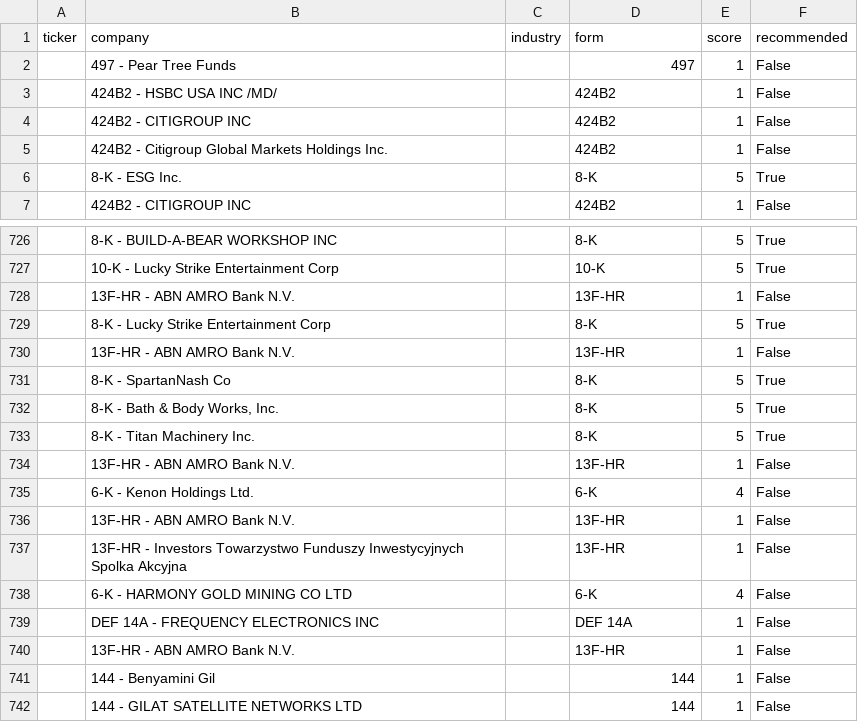
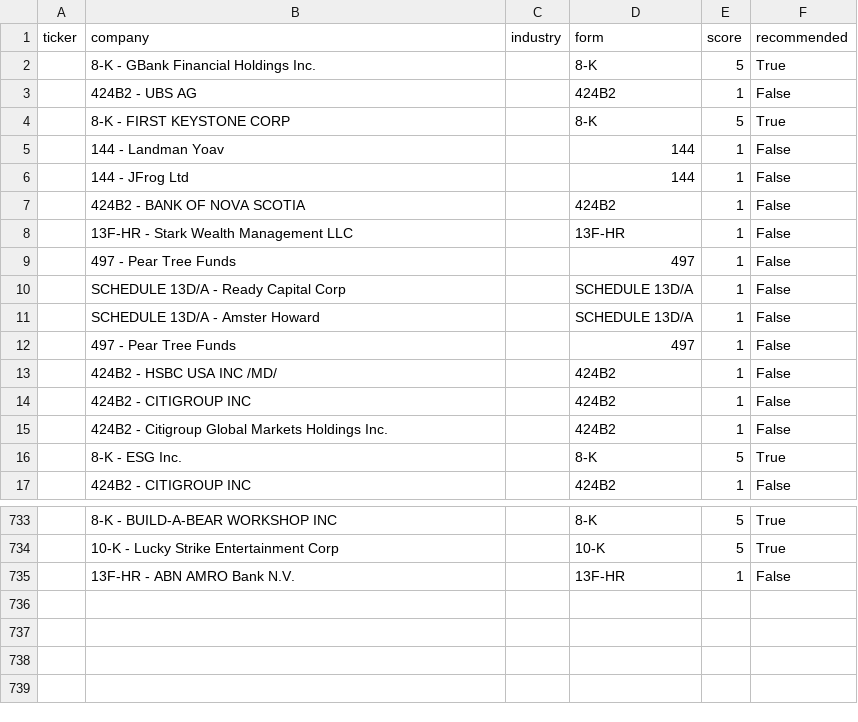
Before and after one commit to chrisjohnson11835-sys/grand-master-fetcher, a CSV file: data/sec_filings_snapshot.csv, drawn as a sheet; only a part is shown, gaps mark what is left out; removed rows and columns are numbered as before the commit, all else as after; the diff covers the shown part only; the diff names each change by its address in the sheet, - before the commit and + after, or states it on an @@ line.

```diff
--- a/data/sec_filings_snapshot.csv
+++ b/data/sec_filings_snapshot.csv
+row 2:  | 8-K - GBank Financial Holdings Inc. |  | 8-K | 5 | True
+row 3:  | 424B2 - UBS AG |  | 424B2 | 1 | False
+row 4:  | 8-K - FIRST KEYSTONE CORP |  | 8-K | 5 | True
+row 5:  | 144 - Landman Yoav |  | 144 | 1 | False
+row 6:  | 144 - JFrog Ltd |  | 144 | 1 | False
@@ row 337 moved to row 7: 424B2 - BANK OF NOVA SCOTIA @@
+row 8:  | 13F-HR - Stark Wealth Management LLC |  | 13F-HR | 1 | False
+row 9:  | 497 - Pear Tree Funds |  | 497 | 1 | False
+row 10:  | SCHEDULE 13D/A - Ready Capital Corp |  | SCHEDULE 13D/A | 1 | False
+row 11:  | SCHEDULE 13D/A - Amster Howard |  | SCHEDULE 13D/A | 1 | False
-row 729:  | 8-K - Lucky Strike Entertainment Corp |  | 8-K | 5 | True
-row 730:  | 13F-HR - ABN AMRO Bank N.V. |  | 13F-HR | 1 | False
-row 731:  | 8-K - SpartanNash Co |  | 8-K | 5 | True
-row 732:  | 8-K - Bath & Body Works, Inc. |  | 8-K | 5 | True
-row 733:  | 8-K - Titan Machinery Inc. |  | 8-K | 5 | True
-row 734:  | 13F-HR - ABN AMRO Bank N.V. |  | 13F-HR | 1 | False
-row 735:  | 6-K - Kenon Holdings Ltd. |  | 6-K | 4 | False
-row 736:  | 13F-HR - ABN AMRO Bank N.V. |  | 13F-HR | 1 | False
-row 737:  | 13F-HR - Investors Towarzystwo Funduszy Inwestycyjnych Spolka Akcyjna |  | 13F-HR | 1 | False
-row 738:  | 6-K - HARMONY GOLD MINING CO LTD |  | 6-K | 4 | False
-row 739:  | DEF 14A - FREQUENCY ELECTRONICS INC |  | DEF 14A | 1 | False
-row 740:  | 13F-HR - ABN AMRO Bank N.V. |  | 13F-HR | 1 | False
-row 741:  | 144 - Benyamini Gil |  | 144 | 1 | False
-row 742:  | 144 - GILAT SATELLITE NETWORKS LTD |  | 144 | 1 | False
```
Also changed, not shown: 2 removed rows elsewhere in this file, 1 other file.
